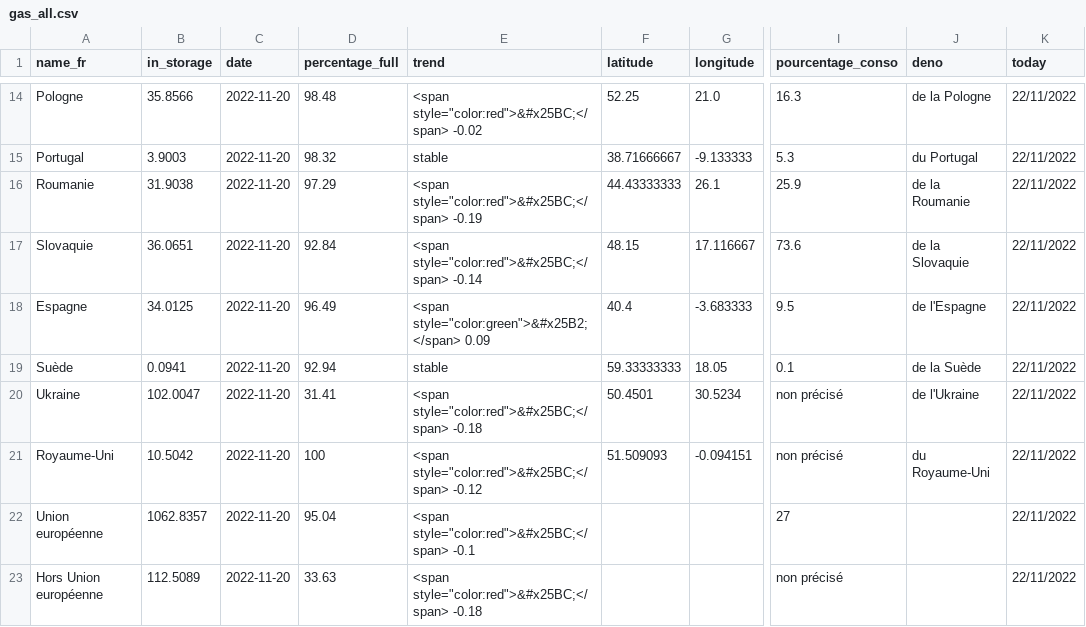
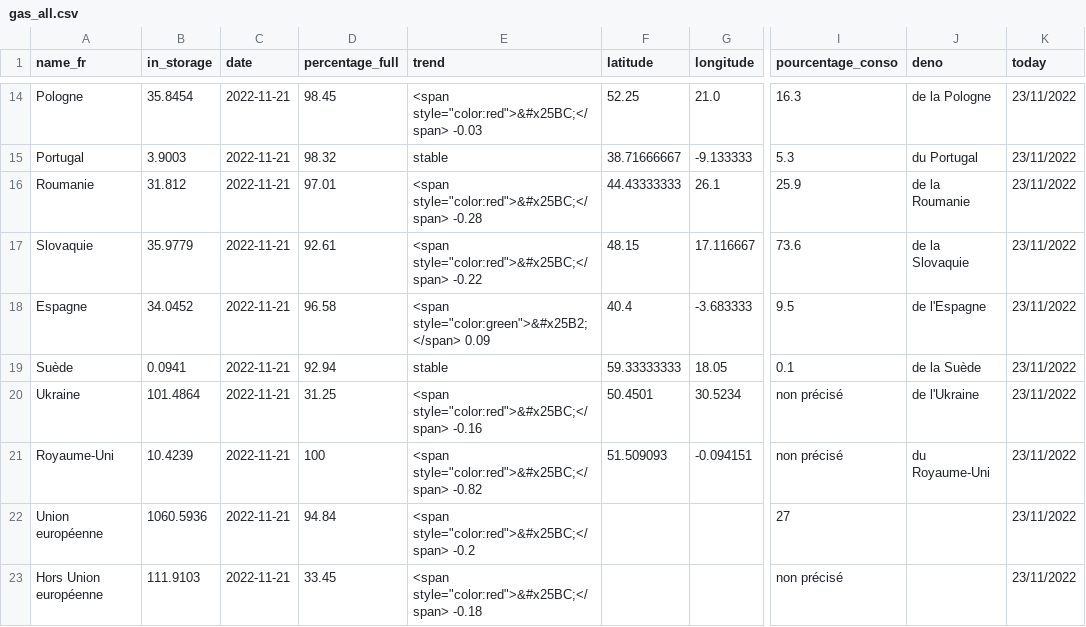
Before and after one commit to amcaw/gas_europe, a CSV file: gas_all.csv, drawn as a sheet; only a part is shown, gaps mark what is left out; the diff covers the shown part only; the diff names each change by its address in the sheet, - before the commit and + after, or states it on an @@ line.

```diff
--- a/gas_all.csv
+++ b/gas_all.csv
-B14 (in_storage): 35.8566
+B14 (in_storage): 35.8454
-C14:C23 (date): 2022-11-20
+C14:C23 (date): 2022-11-21
-D14 (percentage_full): 98.48
+D14 (percentage_full): 98.45
-E14 (trend): <span style="color:red">&#x25BC;</span> -0.02
+E14 (trend): <span style="color:red">&#x25BC;</span> -0.03
-K14:K23 (today): 22/11/2022
+K14:K23 (today): 23/11/2022
-B16 (in_storage): 31.9038
+B16 (in_storage): 31.812
-D16 (percentage_full): 97.29
+D16 (percentage_full): 97.01
-E16 (trend): <span style="color:red">&#x25BC;</span> -0.19
+E16 (trend): <span style="color:red">&#x25BC;</span> -0.28
-B17 (in_storage): 36.0651
+B17 (in_storage): 35.9779
-D17 (percentage_full): 92.84
+D17 (percentage_full): 92.61
-E17 (trend): <span style="color:red">&#x25BC;</span> -0.14
+E17 (trend): <span style="color:red">&#x25BC;</span> -0.22
-B18 (in_storage): 34.0125
+B18 (in_storage): 34.0452
-D18 (percentage_full): 96.49
+D18 (percentage_full): 96.58
-B20 (in_storage): 102.0047
+B20 (in_storage): 101.4864
-D20 (percentage_full): 31.41
+D20 (percentage_full): 31.25
-E20 (trend): <span style="color:red">&#x25BC;</span> -0.18
+E20 (trend): <span style="color:red">&#x25BC;</span> -0.16
-B21 (in_storage): 10.5042
+B21 (in_storage): 10.4239
-E21 (trend): <span style="color:red">&#x25BC;</span> -0.12
+E21 (trend): <span style="color:red">&#x25BC;</span> -0.82
-B22 (in_storage): 1062.8357
+B22 (in_storage): 1060.5936
-D22 (percentage_full): 95.04
+D22 (percentage_full): 94.84
-E22 (trend): <span style="color:red">&#x25BC;</span> -0.1
+E22 (trend): <span style="color:red">&#x25BC;</span> -0.2
-B23 (in_storage): 112.5089
+B23 (in_storage): 111.9103
-D23 (percentage_full): 33.63
+D23 (percentage_full): 33.45
```
Also changed, not shown: 54 edited cells elsewhere in this file, gas_be.csv.
